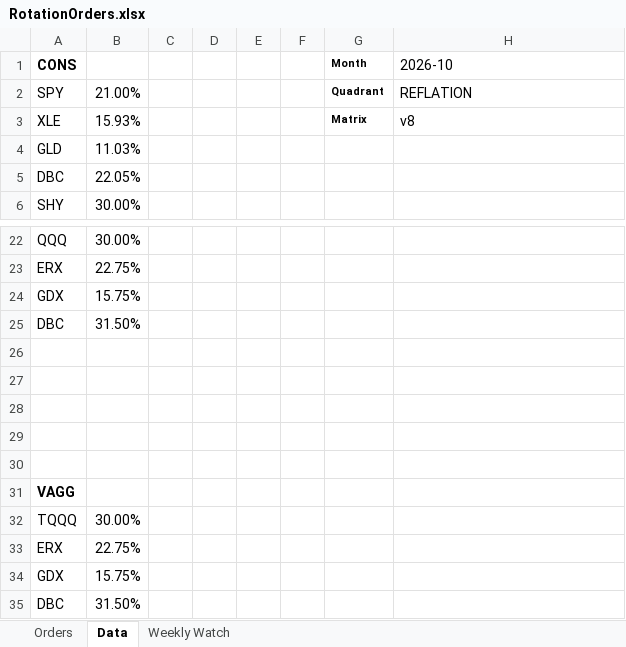
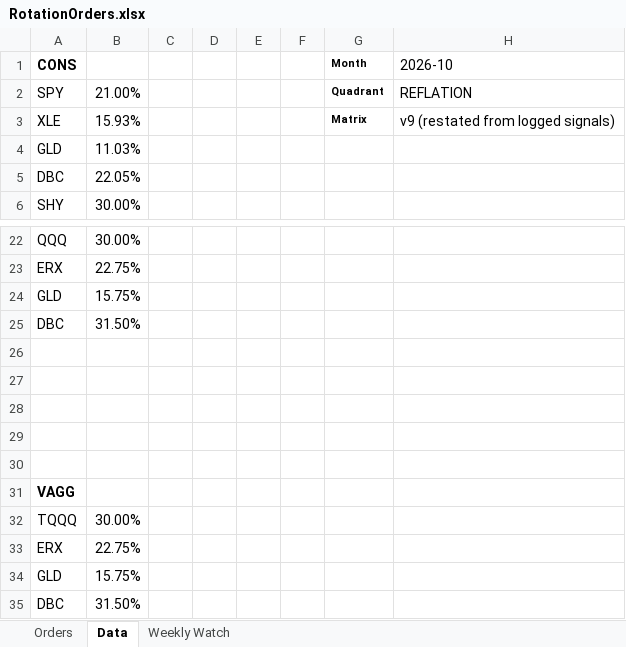
Before and after one commit to HoldenCole/IBKRTradingBot, an Excel workbook: RotationOrders.xlsx, sheet Data, drawn as a sheet; only a part is shown, gaps mark what is left out; values as stored, in another font and other column widths than the file's, no borders; the diff names each change by its address in the sheet, - before the commit and + after, or states it on an @@ line.

```diff
--- a/RotationOrders.xlsx (sheet Data)
+++ b/RotationOrders.xlsx (sheet Data)
-H3 (2026-10): v8
+H3 (2026-10): v9 (restated from logged signals)
-A24 (CONS): GDX
+A24 (CONS): GLD
-A34 (CONS): GDX
+A34 (CONS): GLD
```
Also changed, not shown: sheet Weekly Watch, sheet Orders, GrowthProjection.xlsx, 4 other files.
